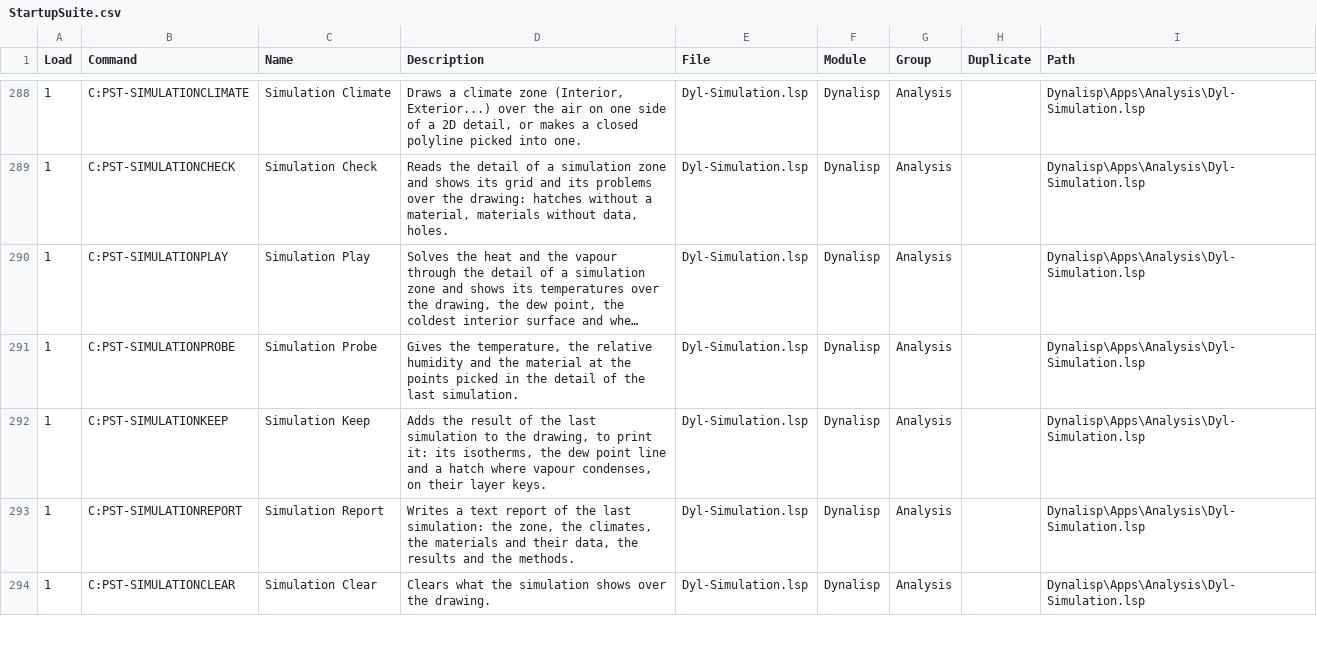
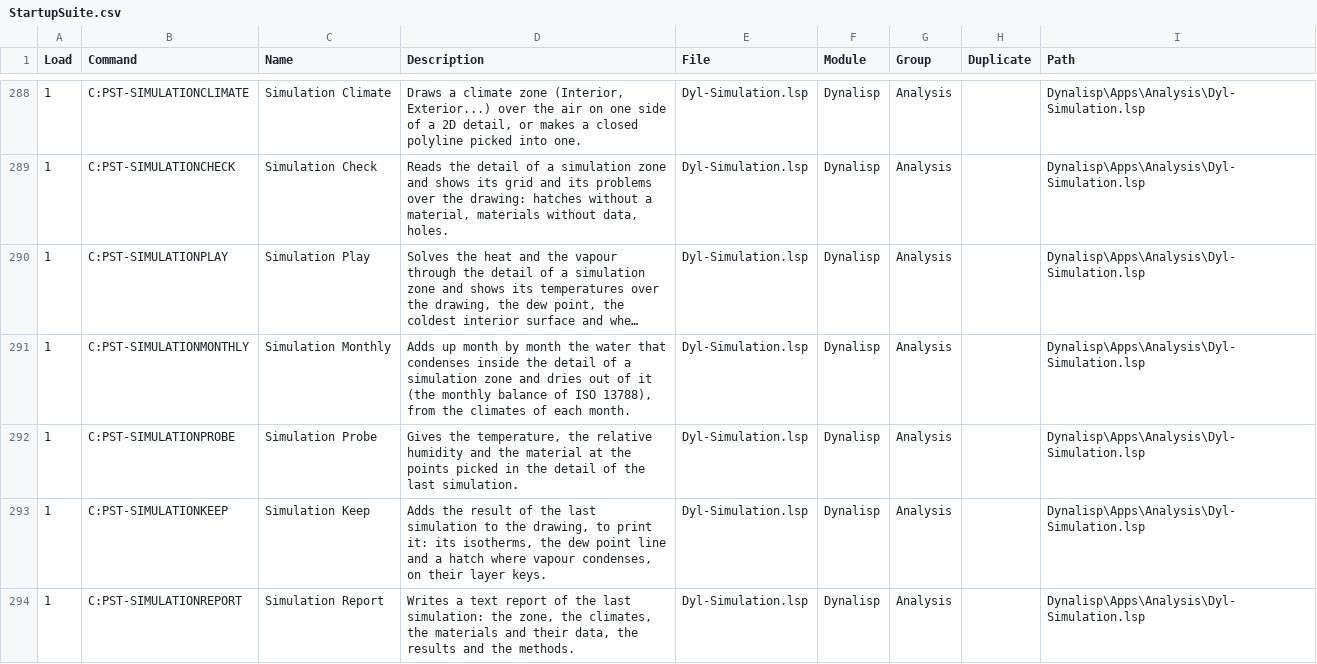
Before and after one commit to samagior/DynALisp.bundle, a CSV file: Contents/Resources/StartupSuite.csv, drawn as a sheet; only a part is shown, gaps mark what is left out; the shorter side is filled out with more unchanged rows; long unchanged cells end in …; the diff names each change by its address in the sheet, - before the commit and + after, or states it on an @@ line.

```diff
--- a/Contents/Resources/StartupSuite.csv
+++ b/Contents/Resources/StartupSuite.csv
+row 291: 1 | C:PST-SIMULATIONMONTHLY | Simulation Monthly | Adds up month by month the water that condenses inside the detail of a simulation zone and dries out of it (the monthly balance of ISO 13788), from the climates of each month. | Dyl-Simulation.lsp | Dynalisp | Analysis |  | Dynalisp\Apps\Analysis\Dyl-Simulation.lsp
```
Also changed, not shown: Contents/Resources/Aliases.csv, Installer/Ribbon/Ribbon.fr.csv, 26 other files.
